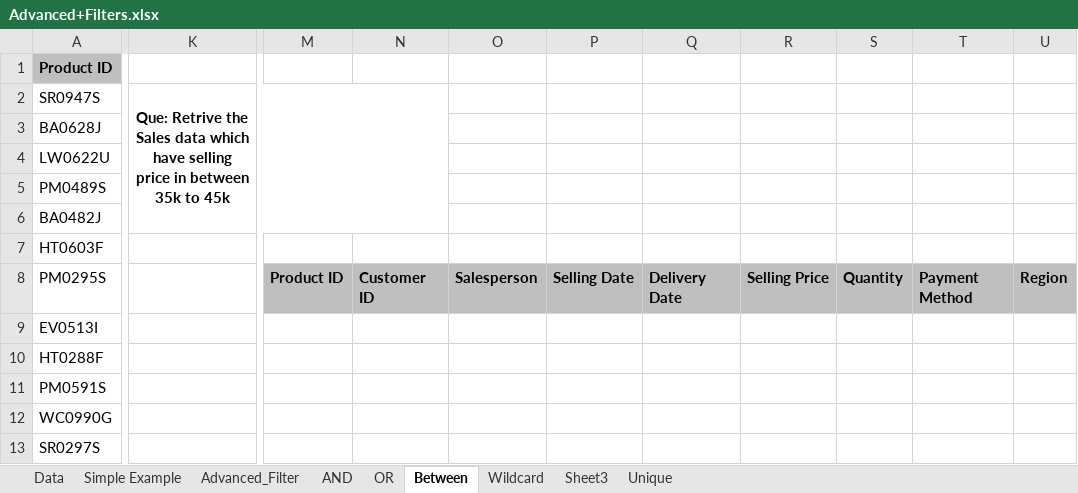
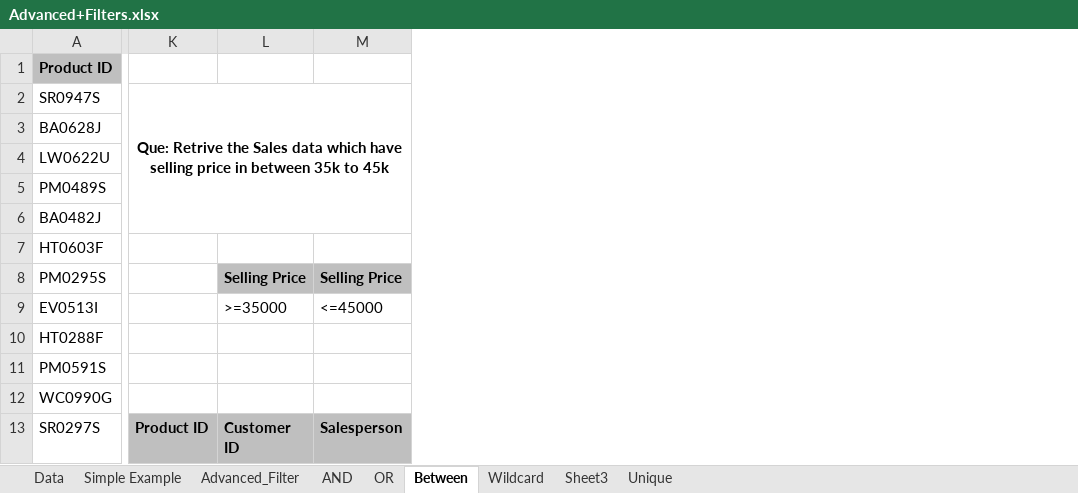
Before and after one commit to Leonidus786/Weekend, an Excel workbook: Excel/14. Advance_Filters/Advanced+Filters.xlsx, sheet Between, drawn as a sheet; only a part is shown, gaps mark what is left out; values as stored, in another font and other column widths than the file's, no borders; removed rows and columns are numbered as before the commit, all else as after; the diff covers the shown part only; the diff names each change by its address in the sheet, - before the commit and + after, or states it on an @@ line.

```diff
--- a/Excel/14. Advance_Filters/Advanced+Filters.xlsx (sheet Between)
+++ b/Excel/14. Advance_Filters/Advanced+Filters.xlsx (sheet Between)
-column K, row 2: Que: Retrive the Sales data which have selling price in between 35k to 45k
-column M, row 8: Product ID
-column N, row 8: Customer ID
-column O, row 8: Salesperson
-column P, row 8: Selling Date
-column Q, row 8: Delivery Date
-column R, row 8: Selling Price
-column S, row 8: Quantity
-column T, row 8: Payment Method
-column U, row 8: Region
+column K, rows 2-13: Que: Retrive the Sales data which have selling price in between 35k to 45k |  |  |  |  |  |  |  |  |  |  | Product ID
+column L, rows 8-13: Selling Price | >=35000 |  |  |  | Customer ID
+column M, rows 8-13: Selling Price | <=45000 |  |  |  | Salesperson
```
Also changed, not shown: 6 added columns and 1 removed column elsewhere in this sheet, sheet Wildcard, Excel/7. Excel_Textual_Functions/Textual_Functions.xlsx, 10 other files.
